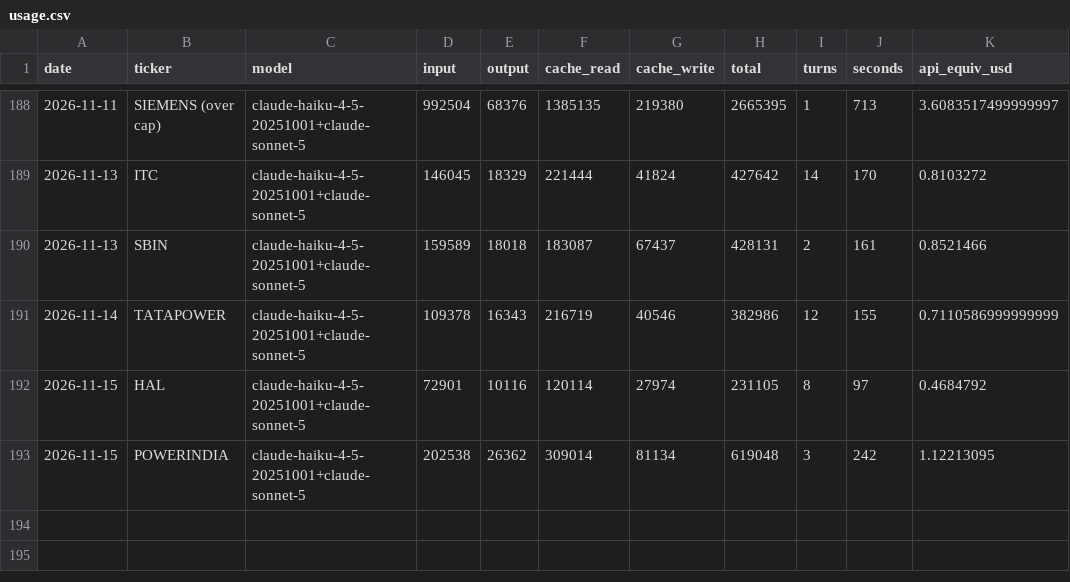
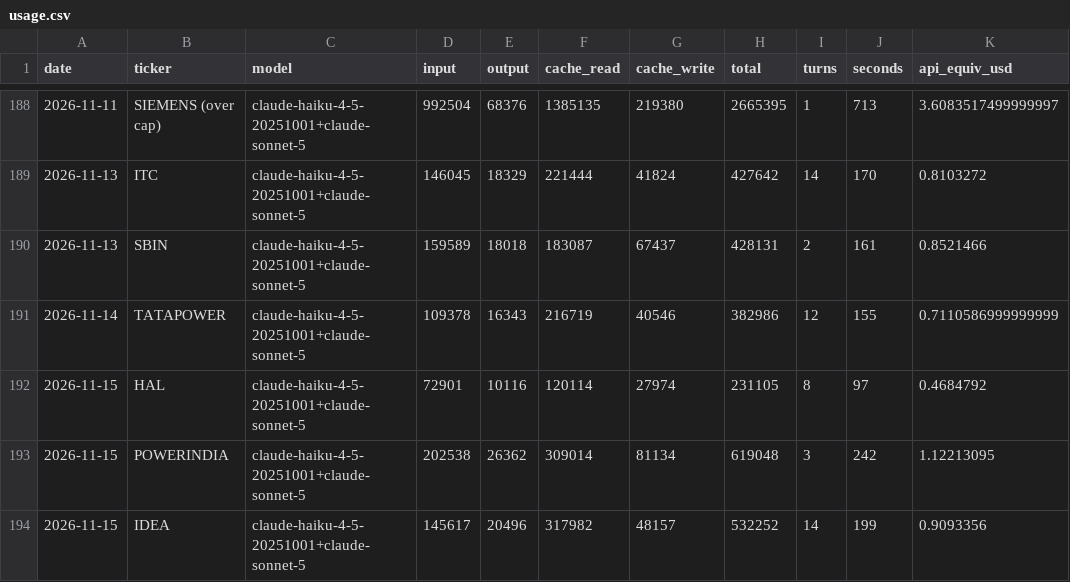
Before and after one commit to luckytechy/tickertales-stock-reports, a CSV file: logs/usage.csv, drawn as a sheet; only a part is shown, gaps mark what is left out; the diff names each change by its address in the sheet, - before the commit and + after, or states it on an @@ line.

```diff
--- a/logs/usage.csv
+++ b/logs/usage.csv
+row 194: 2026-11-15 | IDEA | claude-haiku-4-5-20251001+claude-sonnet-5 | 145617 | 20496 | 317982 | 48157 | 532252 | 14 | 199 | 0.9093356
```
Also changed, not shown: 2 other files.
